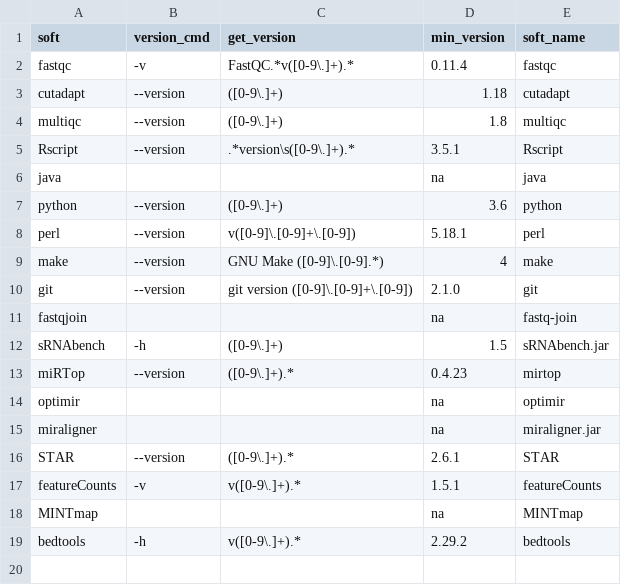
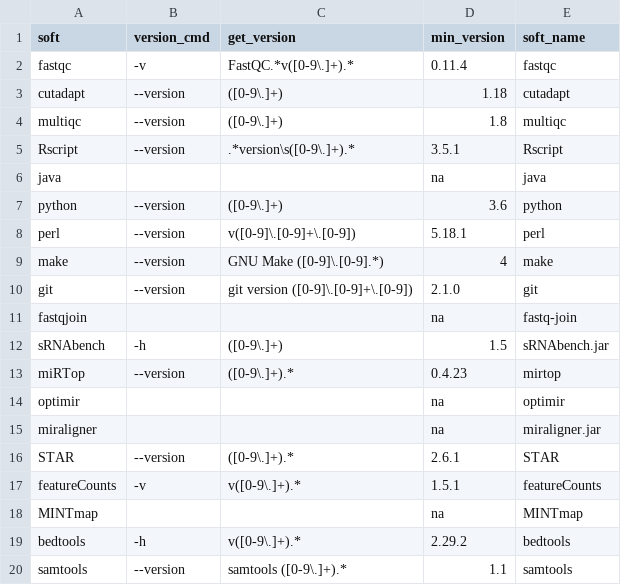
Before and after one commit to HCGB-IGTP/XICRA, a CSV file: XICRA_pip/XICRA/config/software/dependencies.csv, drawn as a sheet.

```diff
--- a/XICRA_pip/XICRA/config/software/dependencies.csv
+++ b/XICRA_pip/XICRA/config/software/dependencies.csv
@@ -19 +19,2 @@ MINTmap,,,na,MINTmap
 bedtools,-h,v([0-9\.]+).*,2.29.2,bedtools
+samtools,--version,samtools ([0-9\.]+).*,1.1,samtools
```
Also changed, not shown: 7 other files.
